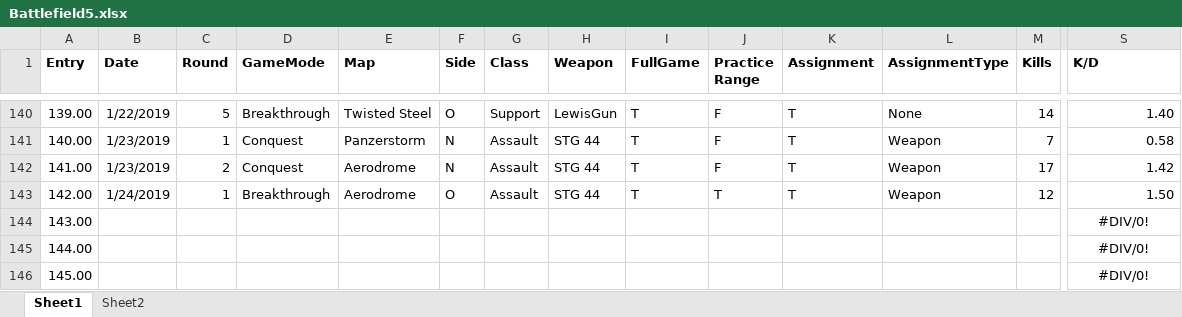
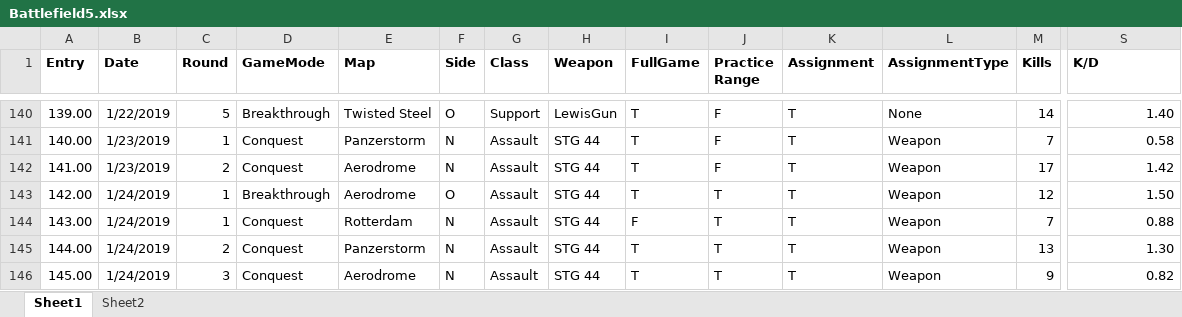
Before and after one commit to jasonmstevensphd/BattlefieldV, an Excel workbook: Battlefield5.xlsx, sheet Sheet1, drawn as a sheet; only a part is shown, gaps mark what is left out; values as stored, in another font and other column widths than the file's, no borders; the diff covers the shown part only; the diff names each change by its address in the sheet, - before the commit and + after, or states it on an @@ line.

```diff
--- a/Battlefield5.xlsx (sheet Sheet1)
+++ b/Battlefield5.xlsx (sheet Sheet1)
-B144:B146 (Date): (empty)
+B144:B146 (Date): 1/24/2019
-C144 (Round): (empty)
+C144 (Round): 1
-D144:D146 (GameMode): (empty)
+D144:D146 (GameMode): Conquest
-E144 (Map): (empty)
+E144 (Map): Rotterdam
-F144:F146 (Side): (empty)
+F144:F146 (Side): N
-G144:G146 (Class): (empty)
+G144:G146 (Class): Assault
-H144:H146 (Weapon): (empty)
+H144:H146 (Weapon): STG 44
-I144 (FullGame): (empty)
+I144 (FullGame): F
-J144:J146 (Practice Range): (empty)
+J144:J146 (Practice Range): T
-K144:K146 (Assignment): (empty)
+K144:K146 (Assignment): T
-L144:L146 (AssignmentType): (empty)
+L144:L146 (AssignmentType): Weapon
-M144 (Kills): (empty)
+M144 (Kills): 7
-S144 (K/D): #DIV/0!
+S144 (K/D): 0.88
-S144:S146 alignment: center
+S144:S146 alignment: right
-C145 (Round): (empty)
+C145 (Round): 2
-E145 (Map): (empty)
+E145 (Map): Panzerstorm
-I145:I146 (FullGame): (empty)
+I145:I146 (FullGame): T
-M145 (Kills): (empty)
+M145 (Kills): 13
-S145 (K/D): #DIV/0!
+S145 (K/D): 1.30
-C146 (Round): (empty)
+C146 (Round): 3
-E146 (Map): (empty)
+E146 (Map): Aerodrome
-M146 (Kills): (empty)
+M146 (Kills): 9
-S146 (K/D): #DIV/0!
+S146 (K/D): 0.82
```
Also changed, not shown: 199 edited cells and cell formats elsewhere in this sheet, 1 other file.
